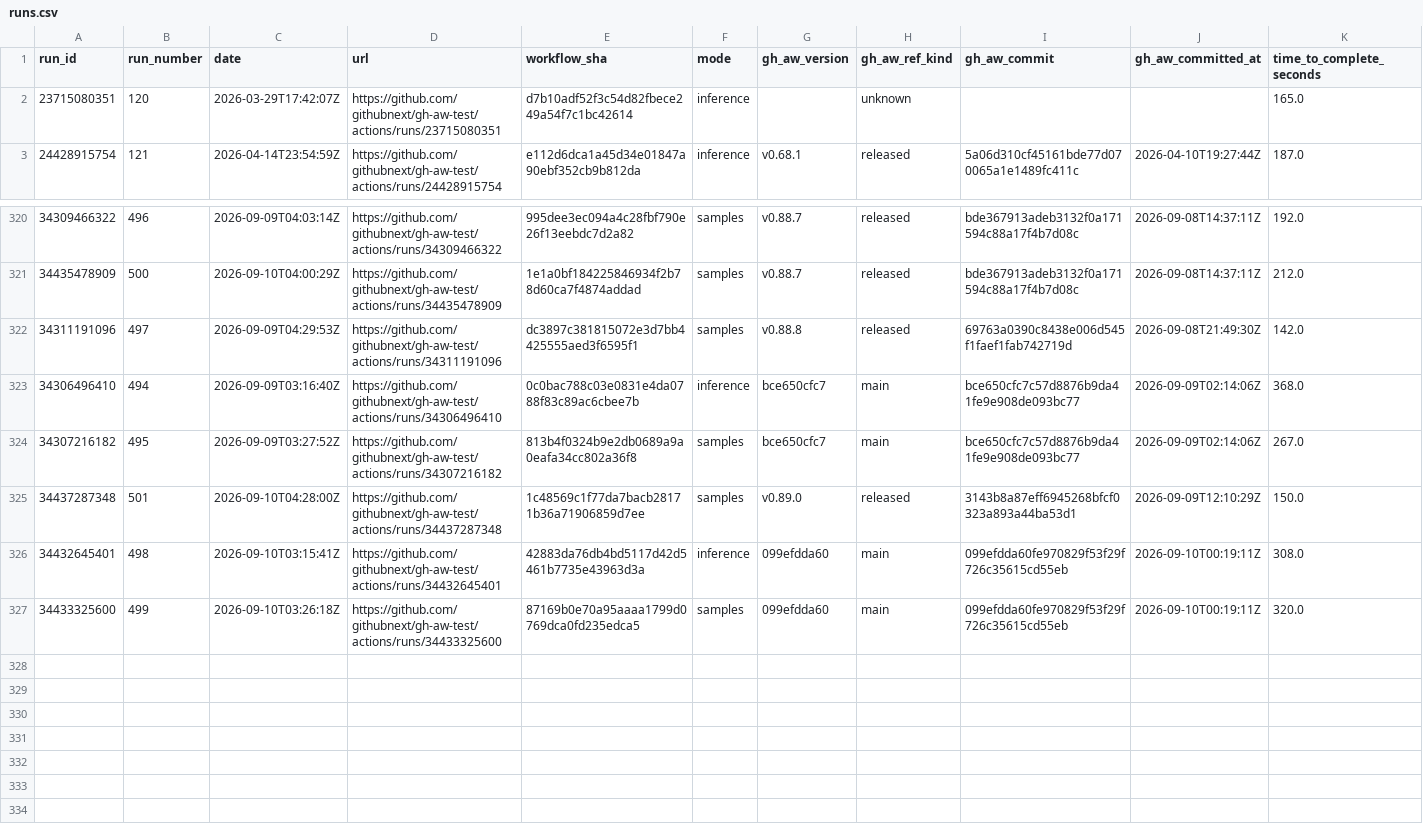
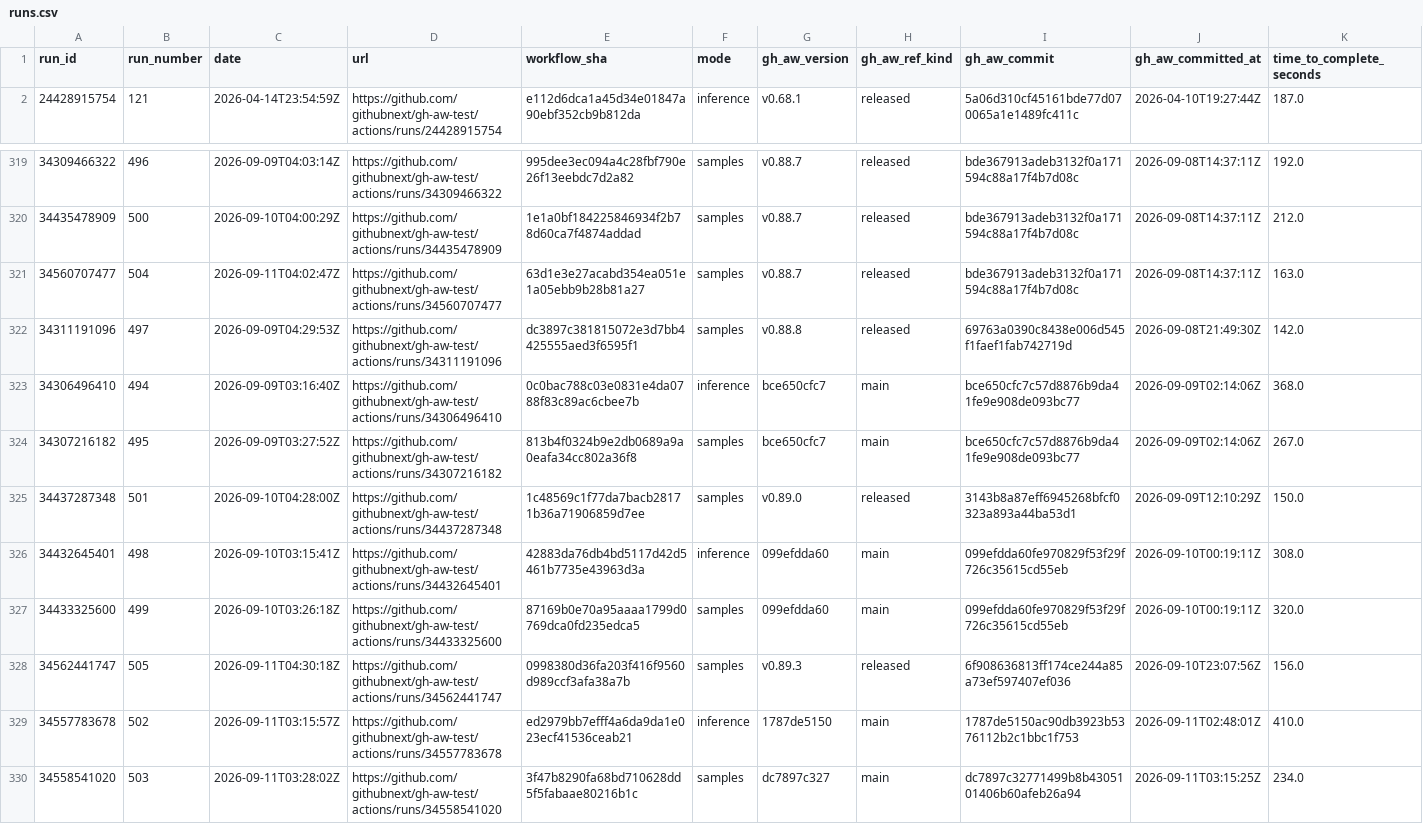
Before and after one commit to githubnext/gh-aw-test, a CSV file: workflow-history-report/runs.csv, drawn as a sheet; only a part is shown, gaps mark what is left out; removed rows and columns are numbered as before the commit, all else as after; rows hold the shown columns only; the diff names each change by its address in the sheet, - before the commit and + after, or states it on an @@ line.

```diff
--- a/workflow-history-report/runs.csv
+++ b/workflow-history-report/runs.csv
-row 2: 23715080351 | 120 | 2026-03-29T17:42:07Z | https://github.com/githubnext/gh-aw-test/actions/runs/23715080351 | d7b10adf52f3c54d82fbece249a54f7c1bc42614 | inference |  | unknown |  |  | 165.0
+row 321: 34560707477 | 504 | 2026-09-11T04:02:47Z | https://github.com/githubnext/gh-aw-test/actions/runs/34560707477 | 63d1e3e27acabd354ea051e1a05ebb9b28b81a27 | samples | v0.88.7 | released | bde367913adeb3132f0a171594c88a17f4b7d08c | 2026-09-08T14:37:11Z | 163.0
+row 328: 34562441747 | 505 | 2026-09-11T04:30:18Z | https://github.com/githubnext/gh-aw-test/actions/runs/34562441747 | 0998380d36fa203f416f9560d989ccf3afa38a7b | samples | v0.89.3 | released | 6f908636813ff174ce244a85a73ef597407ef036 | 2026-09-10T23:07:56Z | 156.0
+row 329: 34557783678 | 502 | 2026-09-11T03:15:57Z | https://github.com/githubnext/gh-aw-test/actions/runs/34557783678 | ed2979bb7efff4a6da9da1e023ecf41536ceab21 | inference | 1787de5150 | main | 1787de5150ac90db3923b5376112b2c1bbc1f753 | 2026-09-11T02:48:01Z | 410.0
+row 330: 34558541020 | 503 | 2026-09-11T03:28:02Z | https://github.com/githubnext/gh-aw-test/actions/runs/34558541020 | 3f47b8290fa68bd710628dd5f5fabaae80216b1c | samples | dc7897c327 | main | dc7897c32771499b8b4305101406b60afeb26a94 | 2026-09-11T03:15:25Z | 234.0
```
Also changed, not shown: 20 other files.
